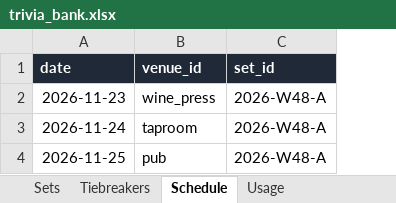
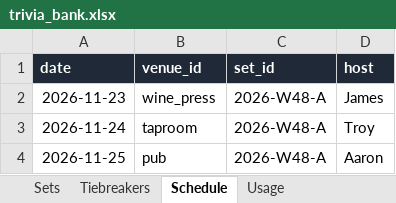
Before and after one commit to jepace/TBTgen, an Excel workbook: trivia_bank.xlsx, sheet Schedule, drawn as a sheet; values as stored, in another font and other column widths than the file's, no borders; the diff names each change by its address in the sheet, - before the commit and + after, or states it on an @@ line.

```diff
--- a/trivia_bank.xlsx (sheet Schedule)
+++ b/trivia_bank.xlsx (sheet Schedule)
+column D (host), rows 2-4: James | Troy | Aaron
```
Also changed, not shown: 3 other files.
